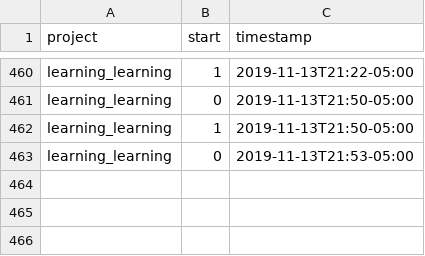
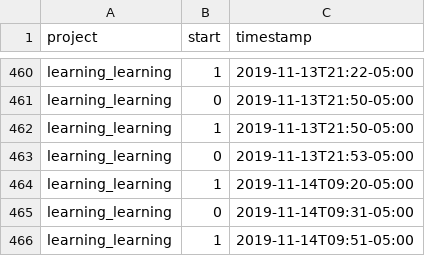
Before and after one commit to julianbarg/workhours, a CSV file: timestamps.csv, drawn as a sheet; only a part is shown, gaps mark what is left out.

Commit message:
auto-commit

```diff
--- a/timestamps.csv
+++ b/timestamps.csv
@@ -463 +463,4 @@ learning_learning,1,2019-11-13T21:50-05:00
 learning_learning,0,2019-11-13T21:53-05:00
+learning_learning,1,2019-11-14T09:20-05:00
+learning_learning,0,2019-11-14T09:31-05:00
+learning_learning,1,2019-11-14T09:51-05:00
```
